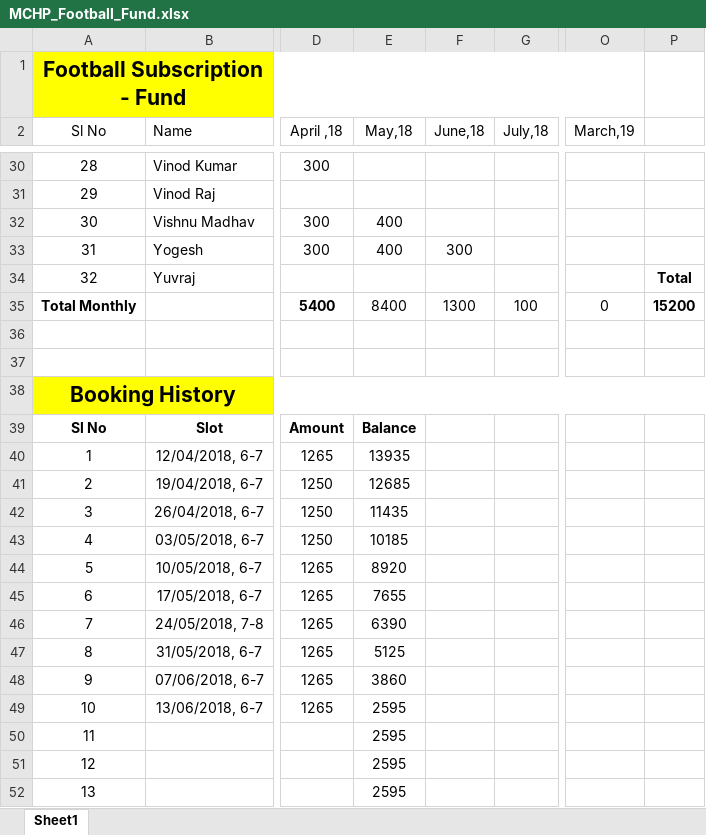
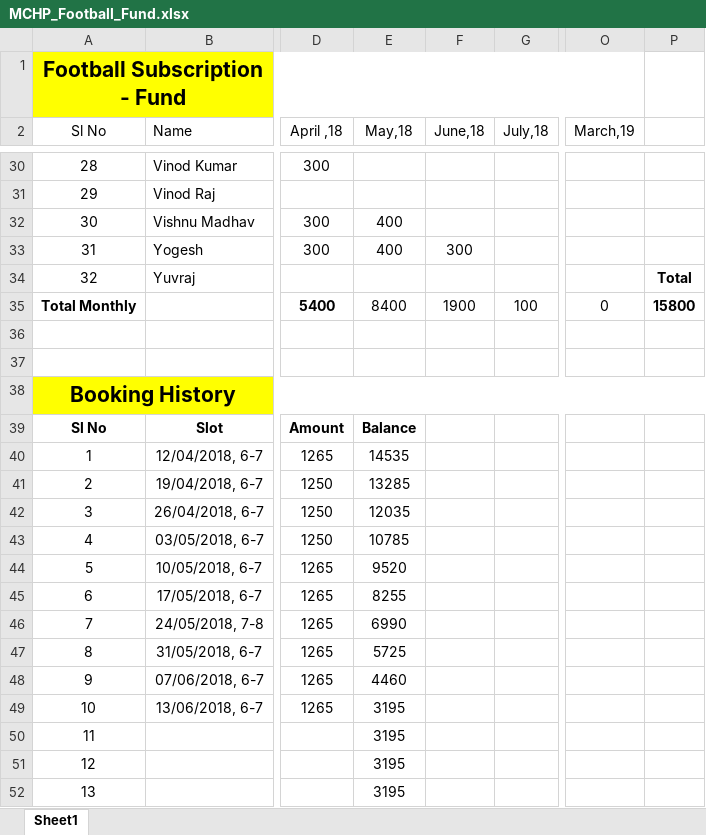
Before and after one commit to TintuVayalattu/fb_fund, an Excel workbook: MCHP_Football_Fund.xlsx, sheet Sheet1, drawn as a sheet; only a part is shown, gaps mark what is left out; values as stored, in another font and other column widths than the file's, no borders; conditional formats not drawn; the diff covers the shown part only; the diff names each change by its address in the sheet, - before the commit and + after, or states it on an @@ line.

Commit message:
Ganesh PK, Amar paid

```diff
--- a/MCHP_Football_Fund.xlsx (sheet Sheet1)
+++ b/MCHP_Football_Fund.xlsx (sheet Sheet1)
-F35 (June,18): 1300
+F35 (June,18): 1900
-P35: 15200
+P35: 15800
-E40 (May,18): 13935
+E40 (May,18): 14535
-E41 (May,18): 12685
+E41 (May,18): 13285
-E42 (May,18): 11435
+E42 (May,18): 12035
-E43 (May,18): 10185
+E43 (May,18): 10785
-E44 (May,18): 8920
+E44 (May,18): 9520
-E45 (May,18): 7655
+E45 (May,18): 8255
-E46 (May,18): 6390
+E46 (May,18): 6990
-E47 (May,18): 5125
+E47 (May,18): 5725
-E48 (May,18): 3860
+E48 (May,18): 4460
-E49:E52 (May,18): 2595
+E49:E52 (May,18): 3195
```
Also changed, not shown: 2 edited cells elsewhere in this sheet.
